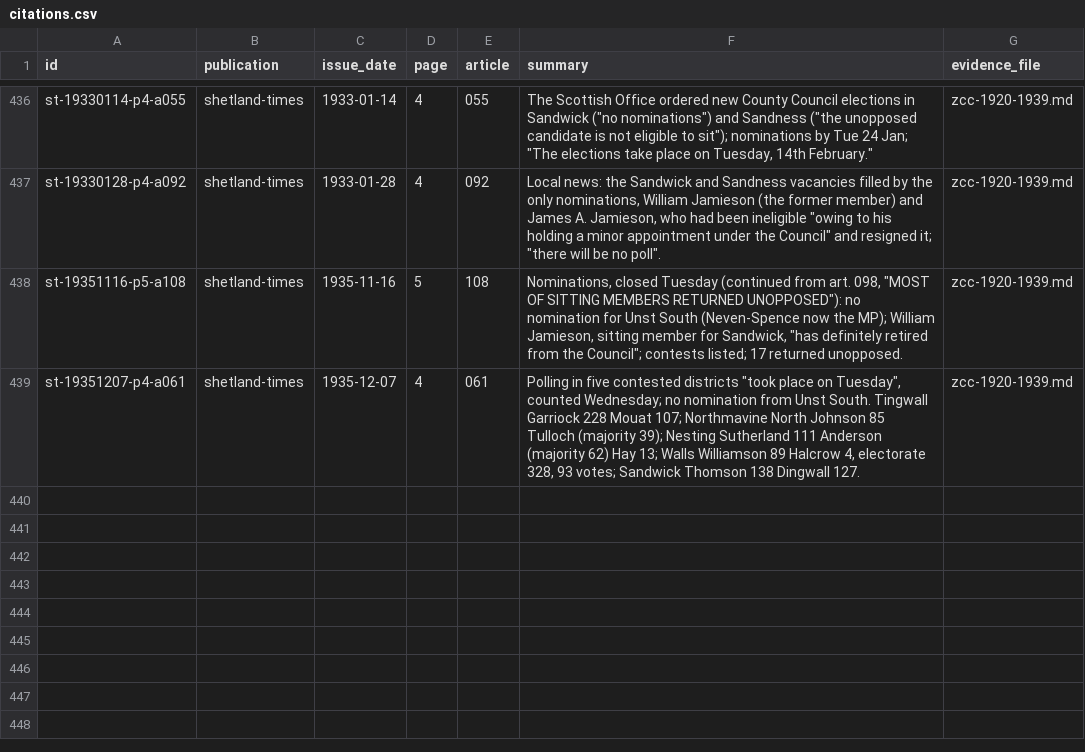
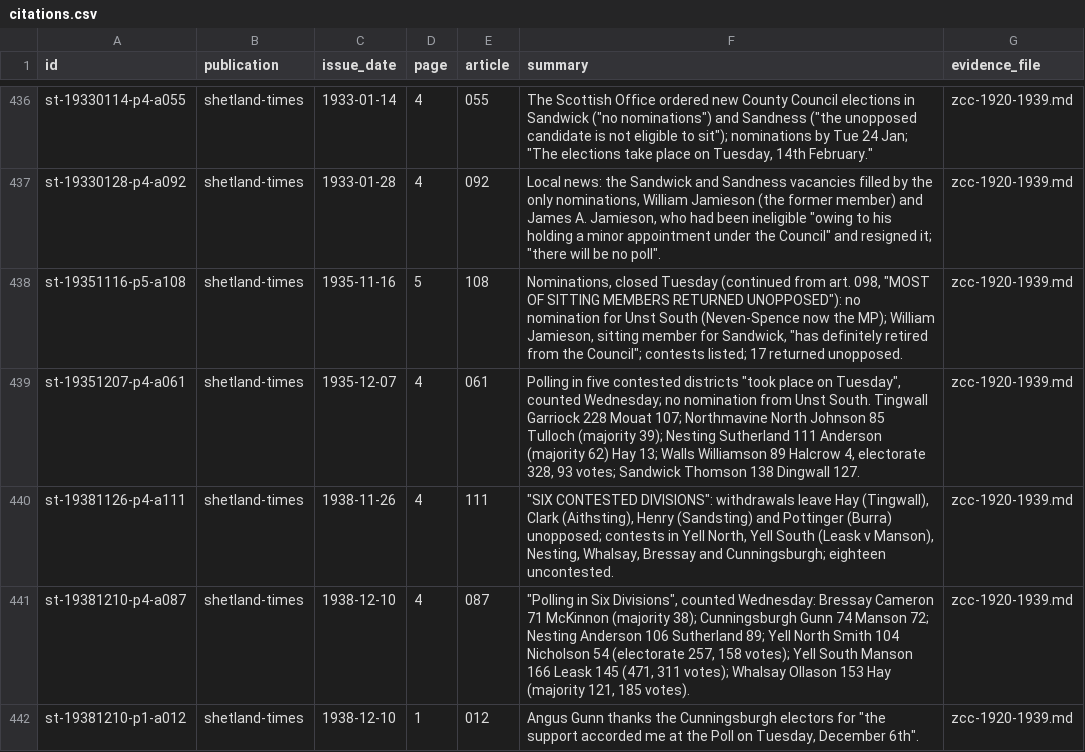
Before and after one commit to ShetlandJ/shetland-political-history, a CSV file: data/citations.csv, drawn as a sheet; only a part is shown, gaps mark what is left out; the diff names each change by its address in the sheet, - before the commit and + after, or states it on an @@ line.

```diff
--- a/data/citations.csv
+++ b/data/citations.csv
+row 440: st-19381126-p4-a111 | shetland-times | 1938-11-26 | 4 | 111 | "SIX CONTESTED DIVISIONS": withdrawals leave Hay (Tingwall), Clark (Aithsting), Henry (Sandsting) and Pottinger (Burra) unopposed; contests in Yell North, Yell South (Leask v Manson), Nesting, Whalsay, Bressay and Cunningsburgh; eighteen uncontested. | zcc-1920-1939.md
+row 441: st-19381210-p4-a087 | shetland-times | 1938-12-10 | 4 | 087 | "Polling in Six Divisions", counted Wednesday: Bressay Cameron 71 McKinnon (majority 38); Cunningsburgh Gunn 74 Manson 72; Nesting Anderson 106 Sutherland 89; Yell North Smith 104 Nicholson 54 (electorate 257, 158 votes); Yell South Manson 166 Leask 145 (471, 311 votes); Whalsay Ollason 153 Hay (majority 121, 185 votes). | zcc-1920-1939.md
+row 442: st-19381210-p1-a012 | shetland-times | 1938-12-10 | 1 | 012 | Angus Gunn thanks the Cunningsburgh electors for "the support accorded me at the Poll on Tuesday, December 6th". | zcc-1920-1939.md
```
Also changed, not shown: data/citation_links.csv, 4 other files.
